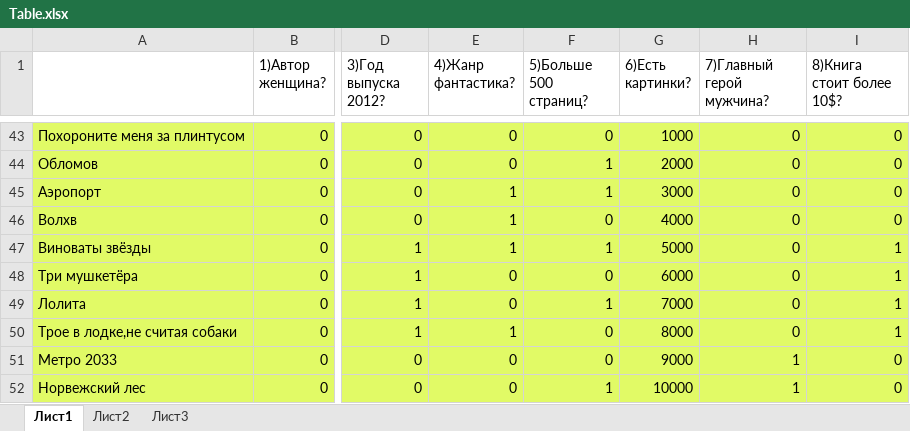
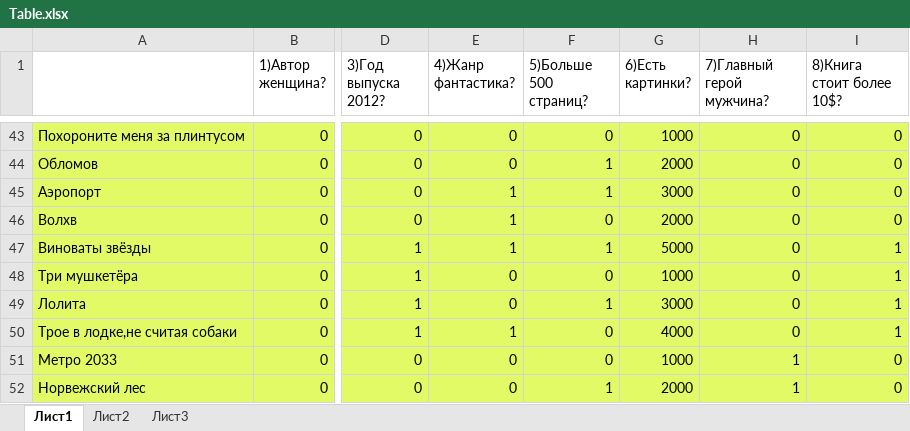
Before and after one commit to Setet/Func_and_log, an Excel workbook: Laba2/Table.xlsx, sheet Лист1, drawn as a sheet; only a part is shown, gaps mark what is left out; values as stored, in another font and other column widths than the file's, no borders; the diff names each change by its address in the sheet, - before the commit and + after, or states it on an @@ line.

Commit message:
Хз,я таблицу вроде не менял,но гит считает что менял

```diff
--- a/Laba2/Table.xlsx (sheet Лист1)
+++ b/Laba2/Table.xlsx (sheet Лист1)
-G46 (6)Есть картинки?): 4000
+G46 (6)Есть картинки?): 2000
-G48 (6)Есть картинки?): 6000
+G48 (6)Есть картинки?): 1000
-G49 (6)Есть картинки?): 7000
+G49 (6)Есть картинки?): 3000
-G50 (6)Есть картинки?): 8000
+G50 (6)Есть картинки?): 4000
-G51 (6)Есть картинки?): 9000
+G51 (6)Есть картинки?): 1000
-G52 (6)Есть картинки?): 10000
+G52 (6)Есть картинки?): 2000
```
